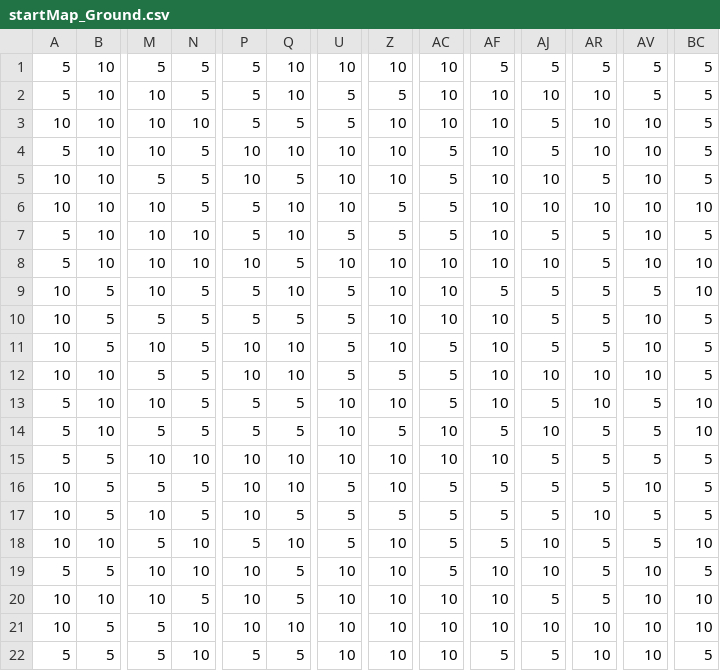
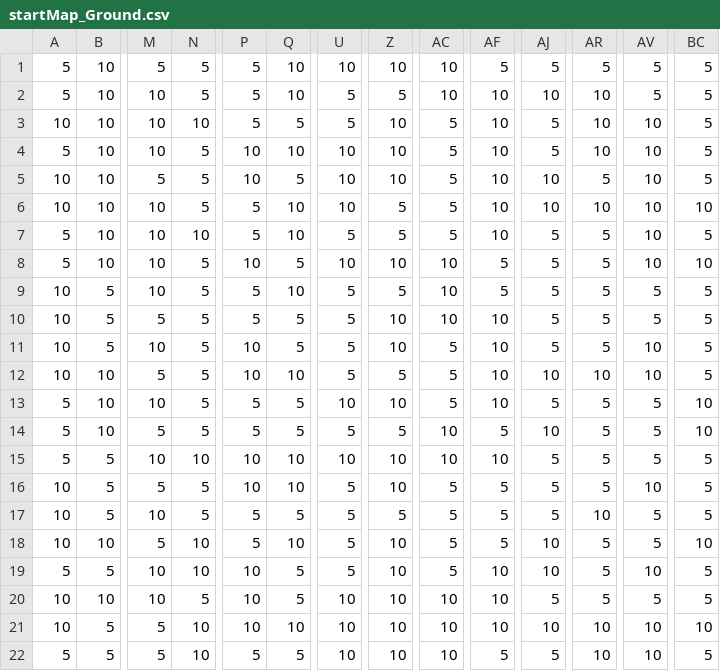
Before and after one commit to Dinzai/Original_RPG, a CSV file: OriginalRPG/Game/Assets/startMap_Ground.csv, drawn as a sheet; only a part is shown, gaps mark what is left out; the diff names each change by its address in the sheet, - before the commit and + after, or states it on an @@ line.

```diff
--- a/OriginalRPG/Game/Assets/startMap_Ground.csv
+++ b/OriginalRPG/Game/Assets/startMap_Ground.csv
-AC3: 10
+AC3: 5
-N8: 10
+N8: 5
-AF8: 10
+AF8: 5
-AJ8: 10
+AJ8: 5
-Z9: 10
+Z9: 5
-BC9: 10
+BC9: 5
-AV10: 10
+AV10: 5
-Q11: 10
+Q11: 5
-AR13: 10
+AR13: 5
-U14: 10
+U14: 5
-P17: 10
+P17: 5
-U19: 10
+U19: 5
-AV20: 10
+AV20: 5
-BC20: 10
+BC20: 5
```
Also changed, not shown: OriginalRPG/Game/Assets/startMap_Collision.csv, 21 other files.
